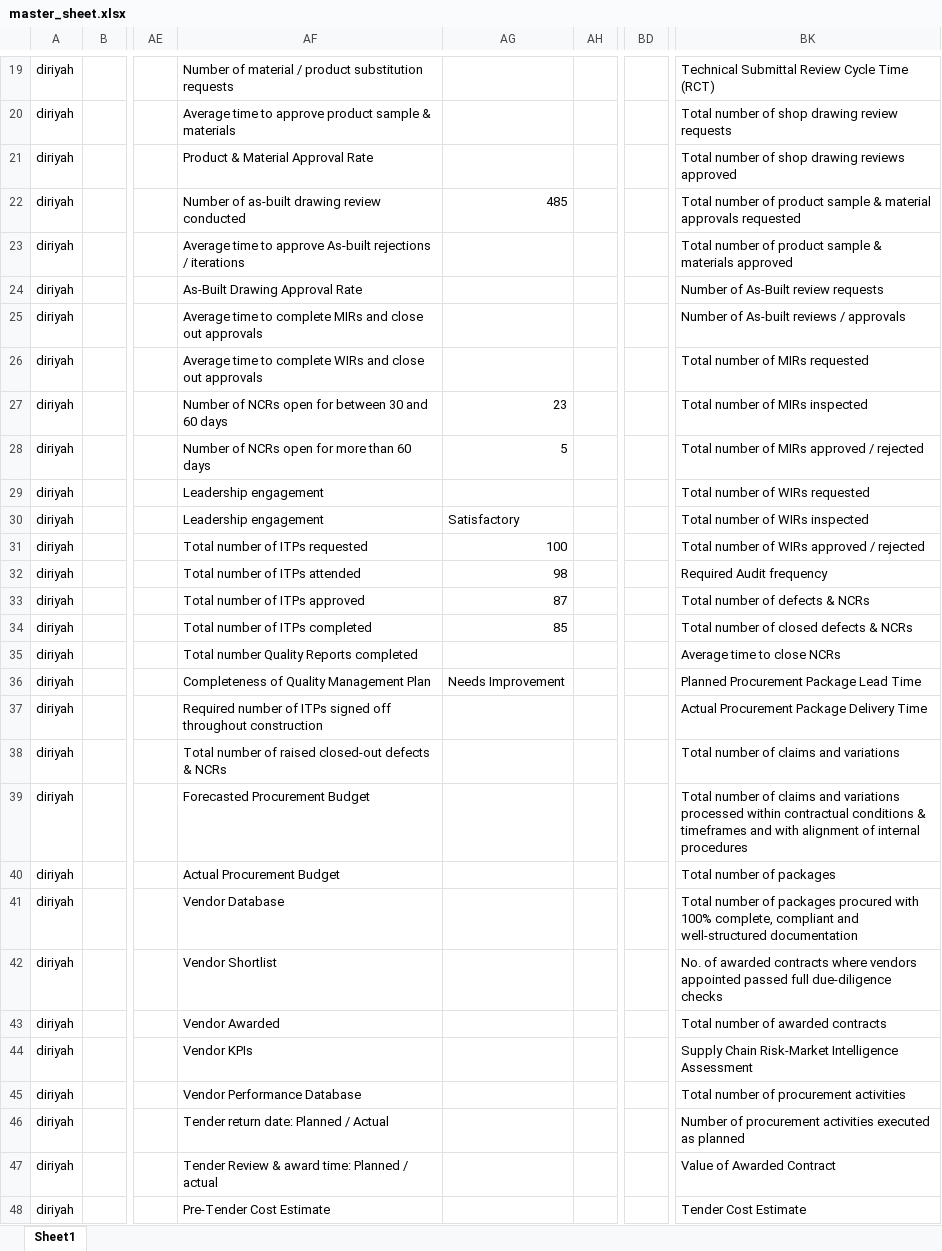
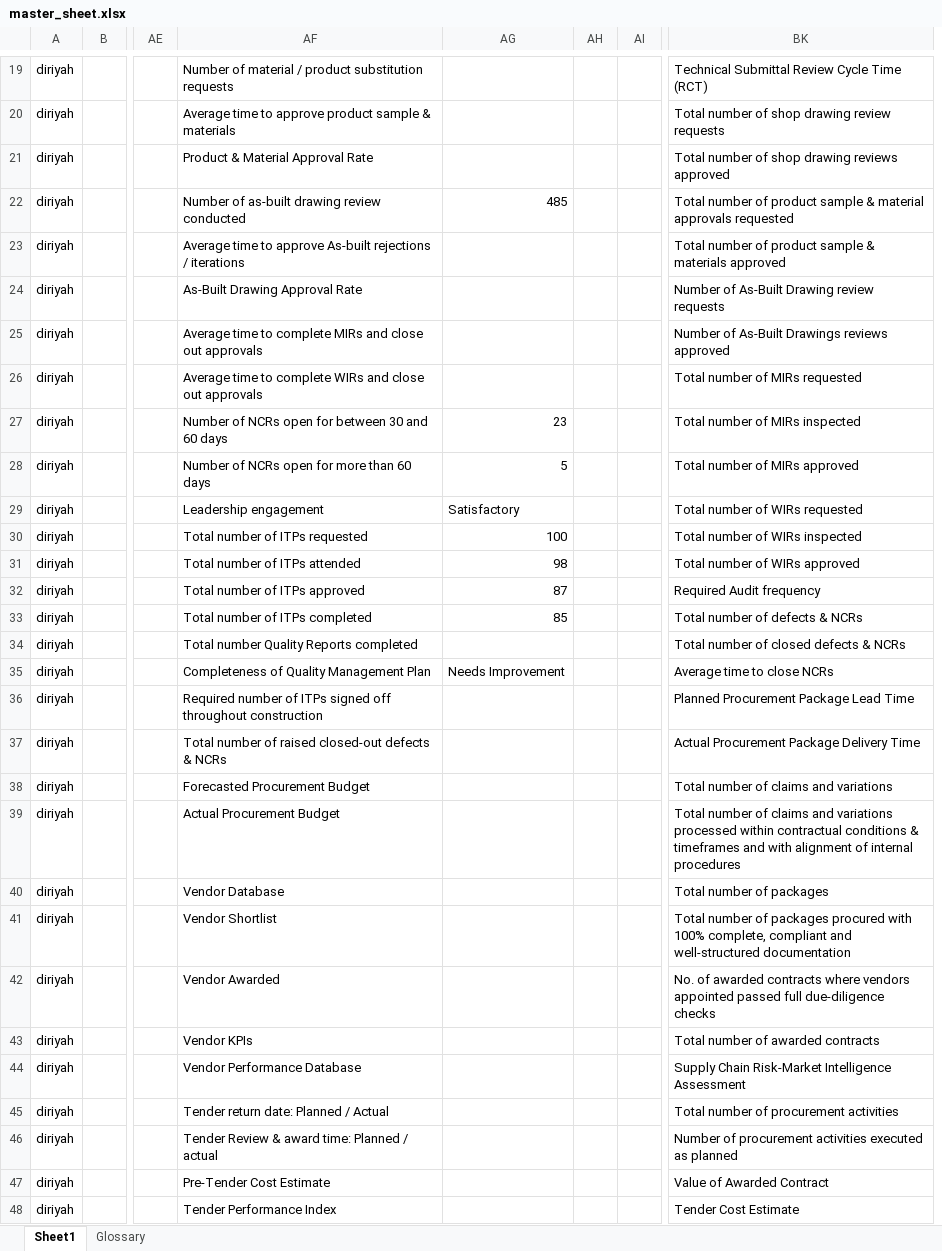
Before and after one commit to jemyap91/lighthouse_dash, an Excel workbook: master_sheet.xlsx, sheet Sheet1, drawn as a sheet; only a part is shown, gaps mark what is left out; values as stored, in another font and other column widths than the file's, no borders; removed rows and columns are numbered as before the commit, all else as after; the diff covers the shown part only; the diff names each change by its address in the sheet, - before the commit and + after, or states it on an @@ line.

```diff
--- a/master_sheet.xlsx (sheet Sheet1)
+++ b/master_sheet.xlsx (sheet Sheet1)
+sheet tab: Glossary
+column AH, empty
-column BD, empty
-BK24: Number of As-Built review requests
+BK24: Number of As-Built Drawing review requests
-BK25: Number of As-built reviews / approvals
+BK25: Number of As-Built Drawings reviews approved
-BK28: Total number of MIRs approved / rejected
+BK28: Total number of MIRs approved
-AG29: (empty)
+AG29: Satisfactory
-AF30: Leadership engagement
+AF30: Total number of ITPs requested
-AG30: Satisfactory
+AG30: 100
-AF31: Total number of ITPs requested
+AF31: Total number of ITPs attended
-AG31: 100
+AG31: 98
-BK31: Total number of WIRs approved / rejected
+BK31: Total number of WIRs approved
-AF32: Total number of ITPs attended
+AF32: Total number of ITPs approved
-AG32: 98
+AG32: 87
-AF33: Total number of ITPs approved
+AF33: Total number of ITPs completed
-AG33: 87
+AG33: 85
-AF34: Total number of ITPs completed
+AF34: Total number Quality Reports completed
-AG34: 85
+AG34: (empty)
-AF35: Total number Quality Reports completed
+AF35: Completeness of Quality Management Plan
-AG35: (empty)
+AG35: Needs Improvement
-AF36: Completeness of Quality Management Plan
+AF36: Required number of ITPs signed off throughout construction
-AG36: Needs Improvement
+AG36: (empty)
-AF37: Required number of ITPs signed off throughout construction
+AF37: Total number of raised closed-out defects & NCRs
-AF38: Total number of raised closed-out defects & NCRs
+AF38: Forecasted Procurement Budget
-AF39: Forecasted Procurement Budget
+AF39: Actual Procurement Budget
-AF40: Actual Procurement Budget
+AF40: Vendor Database
-AF41: Vendor Database
+AF41: Vendor Shortlist
-AF42: Vendor Shortlist
+AF42: Vendor Awarded
-AF43: Vendor Awarded
+AF43: Vendor KPIs
-AF44: Vendor KPIs
+AF44: Vendor Performance Database
-AF45: Vendor Performance Database
+AF45: Tender return date: Planned / Actual
-AF46: Tender return date: Planned / Actual
+AF46: Tender Review & award time: Planned / actual
-AF47: Tender Review & award time: Planned / actual
+AF47: Pre-Tender Cost Estimate
-AF48: Pre-Tender Cost Estimate
+AF48: Tender Performance Index
```
Also changed, not shown: 43 edited cells elsewhere in this sheet, master_sheet_reference_v2.xlsx, 2 other files.
